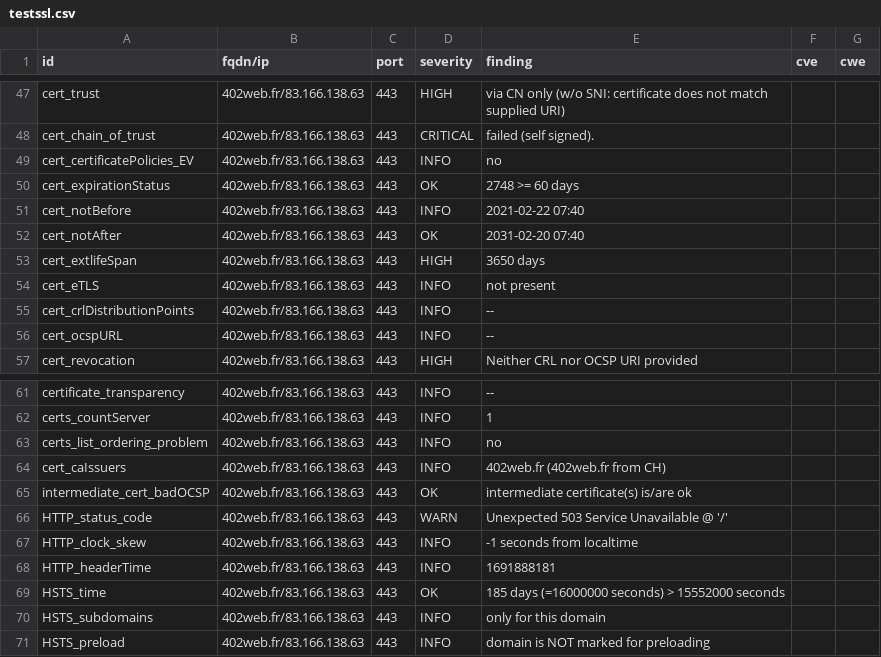
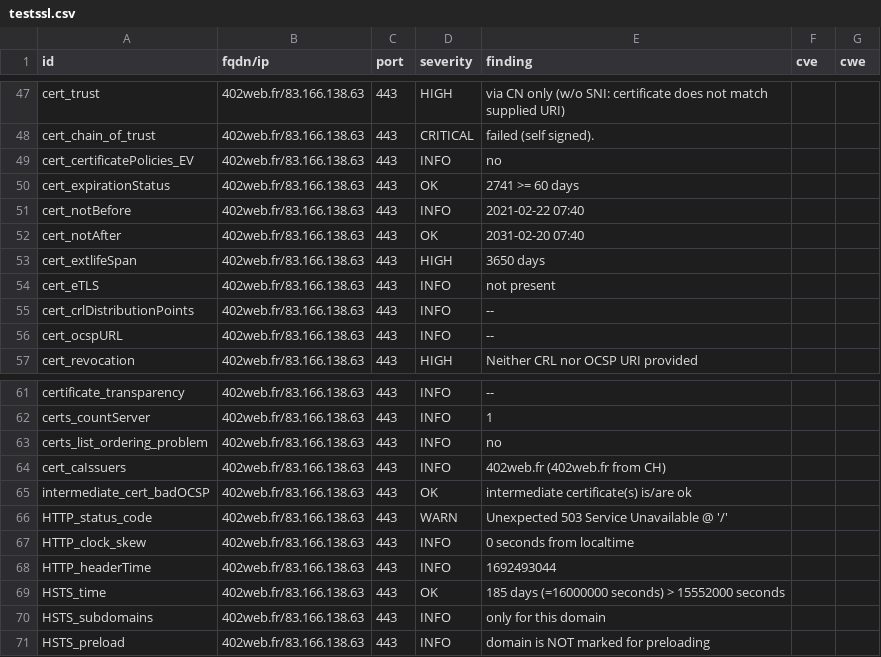
Before and after one commit to touffies/402web-dashboard, a CSV file: results/aHR0cDovLzQwMndlYi5mcg==/testssl.csv, drawn as a sheet; only a part is shown, gaps mark what is left out.

```diff
--- a/results/aHR0cDovLzQwMndlYi5mcg==/testssl.csv
+++ b/results/aHR0cDovLzQwMndlYi5mcg==/testssl.csv
@@ -49,3 +49,3 @@
 "cert_certificatePolicies_EV","402web.fr/83.166.138.63","443","INFO","no","",""
-"cert_expirationStatus","402web.fr/83.166.138.63","443","OK","2748 >= 60 days","",""
+"cert_expirationStatus","402web.fr/83.166.138.63","443","OK","2741 >= 60 days","",""
 "cert_notBefore","402web.fr/83.166.138.63","443","INFO","2021-02-22 07:40","",""
@@ -66,4 +66,4 @@
 "HTTP_status_code","402web.fr/83.166.138.63","443","WARN","Unexpected 503 Service Unavailable @ '/'","",""
-"HTTP_clock_skew","402web.fr/83.166.138.63","443","INFO","-1 seconds from localtime","",""
-"HTTP_headerTime","402web.fr/83.166.138.63","443","INFO","1691888181","",""
+"HTTP_clock_skew","402web.fr/83.166.138.63","443","INFO","0 seconds from localtime","",""
+"HTTP_headerTime","402web.fr/83.166.138.63","443","INFO","1692493044","",""
 "HSTS_time","402web.fr/83.166.138.63","443","OK","185 days (=16000000 seconds) > 15552000 seconds","",""
```
Also changed, not shown: 12 other files.
